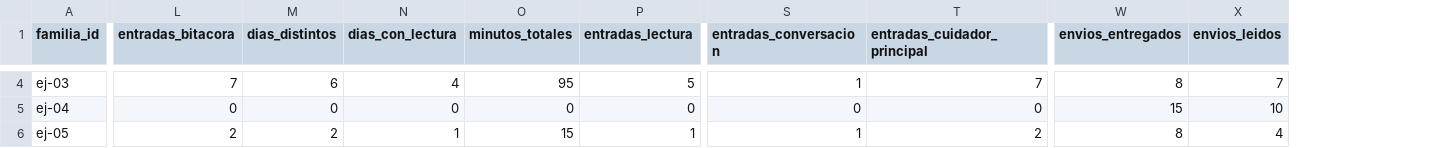
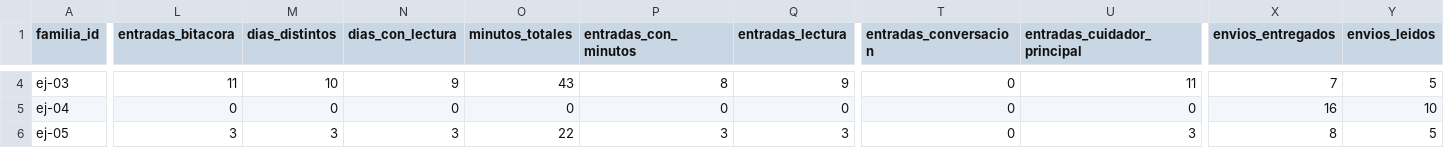
Before and after one commit to josedelcastillo/leerenfamilia-app, a CSV file: docs/ejemplos/familias.csv, drawn as a sheet; only a part is shown, gaps mark what is left out; addresses are those after the commit; the diff covers the shown part only; the diff names each change by its address in the sheet, - before the commit and + after, or states it on an @@ line.

```diff
--- a/docs/ejemplos/familias.csv
+++ b/docs/ejemplos/familias.csv
+column P (entradas_con_minutos), rows 4-6: 8 | 0 | 3
-L4 (entradas_bitacora): 7
+L4 (entradas_bitacora): 11
-M4 (dias_distintos): 6
+M4 (dias_distintos): 10
-N4 (dias_con_lectura): 4
+N4 (dias_con_lectura): 9
-O4 (minutos_totales): 95
+O4 (minutos_totales): 43
-Q4 (entradas_lectura): 5
+Q4 (entradas_lectura): 9
-T4 (entradas_conversacion): 1
+T4 (entradas_conversacion): 0
-U4 (entradas_cuidador_principal): 7
+U4 (entradas_cuidador_principal): 11
-X4 (envios_entregados): 8
+X4 (envios_entregados): 7
-Y4 (envios_leidos): 7
+Y4 (envios_leidos): 5
-X5 (envios_entregados): 15
+X5 (envios_entregados): 16
-L6 (entradas_bitacora): 2
+L6 (entradas_bitacora): 3
-M6 (dias_distintos): 2
+M6 (dias_distintos): 3
-N6 (dias_con_lectura): 1
+N6 (dias_con_lectura): 3
-O6 (minutos_totales): 15
+O6 (minutos_totales): 22
-Q6 (entradas_lectura): 1
+Q6 (entradas_lectura): 3
-T6 (entradas_conversacion): 1
+T6 (entradas_conversacion): 0
-U6 (entradas_cuidador_principal): 2
+U6 (entradas_cuidador_principal): 3
-Y6 (envios_leidos): 4
+Y6 (envios_leidos): 5
```
Also changed, not shown: 108 edited cells elsewhere in this file, docs/ejemplos/auditoria.csv, docs/ejemplos/bitacora.csv, 7 other files.
